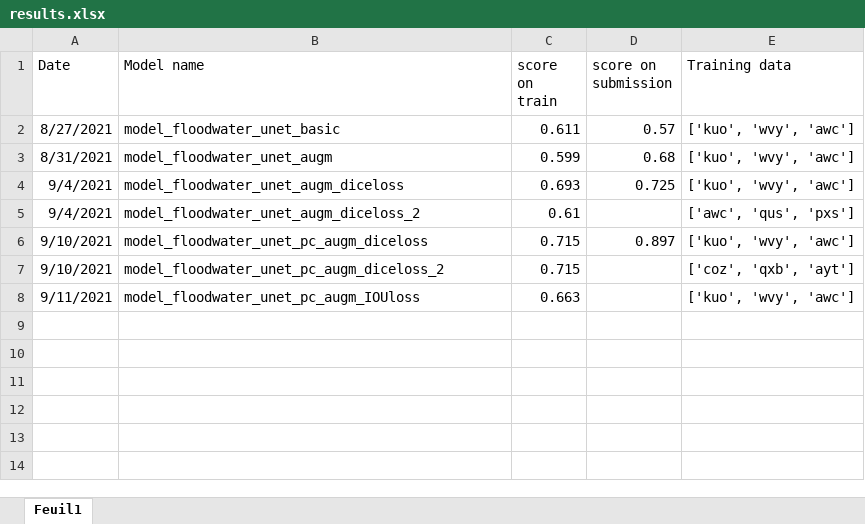
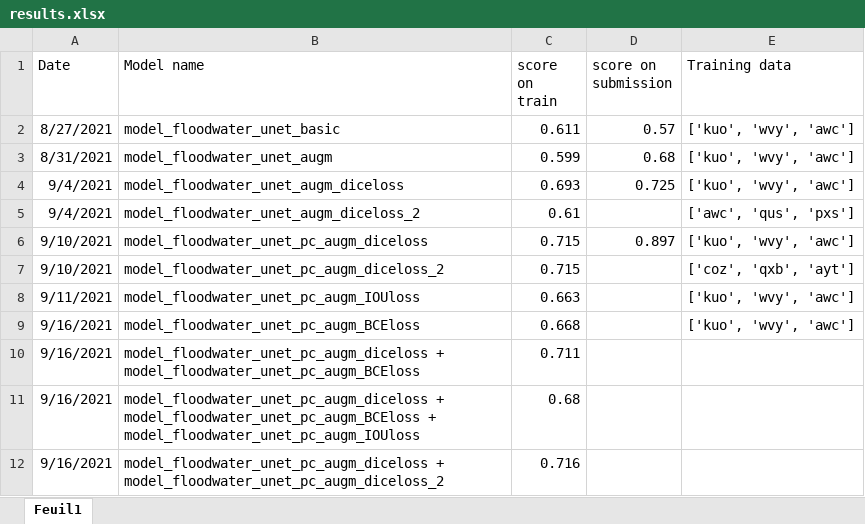
Before and after one commit to max-lutz/floodwater_competition, an Excel workbook: results.xlsx, sheet Feuil1, drawn as a sheet; values as stored, in another font and other column widths than the file's, no borders; the diff names each change by its address in the sheet, - before the commit and + after, or states it on an @@ line.

Commit message:
model with BCE loss, PC and augm

```diff
--- a/results.xlsx (sheet Feuil1)
+++ b/results.xlsx (sheet Feuil1)
+row 9: 9/16/2021 | model_floodwater_unet_pc_augm_BCEloss | 0.668 |  | ['kuo', 'wvy', 'awc']
+row 10: 9/16/2021 | model_floodwater_unet_pc_augm_diceloss + model_floodwater_unet_pc_augm_BCEloss | 0.711
+row 11: 9/16/2021 | model_floodwater_unet_pc_augm_diceloss + model_floodwater_unet_pc_augm_BCEloss + model_floodwater_unet_pc_augm_IOUloss | 0.68
+row 12: 9/16/2021 | model_floodwater_unet_pc_augm_diceloss + model_floodwater_unet_pc_augm_diceloss_2 | 0.716
```
Also changed, not shown: 2 other files.
